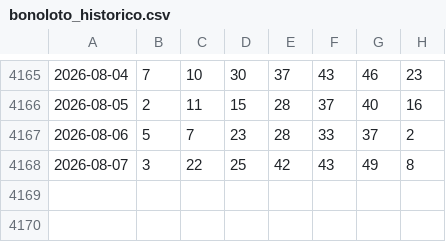
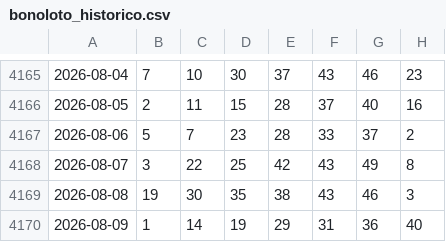
Before and after one commit to Pingarra1971/bonoloto-2, a CSV file: data/bonoloto_historico.csv, drawn as a sheet; only a part is shown, gaps mark what is left out.

```diff
--- a/data/bonoloto_historico.csv
+++ b/data/bonoloto_historico.csv
@@ -4168 +4168,3 @@
 2026-08-07,3,22,25,42,43,49,8
+2026-08-08,19,30,35,38,43,46,3
+2026-08-09,1,14,19,29,31,36,40
```
Also changed, not shown: 2 other files.
